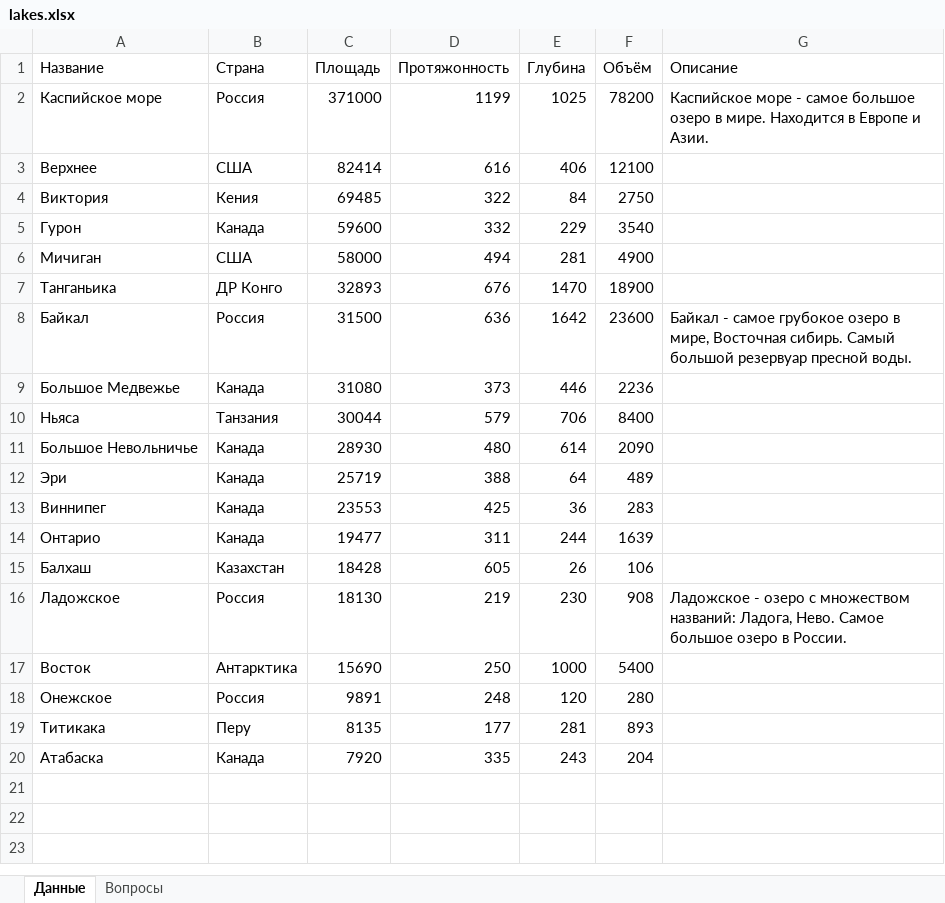
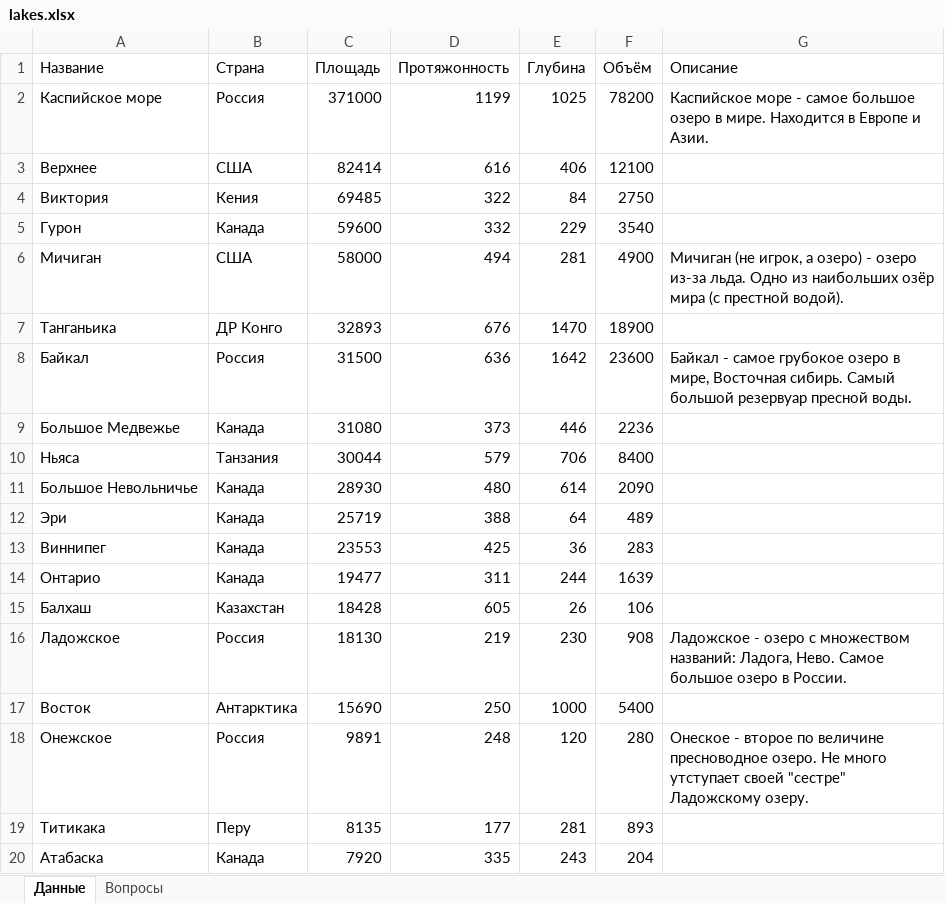
Before and after one commit to Akrienline/schvictorina, an Excel workbook: SchVictorina.WebAPI/Config/excels/lakes.xlsx, sheet Данные, drawn as a sheet; values as stored, in another font and other column widths than the file's, no borders; table styles not drawn; the diff names each change by its address in the sheet, - before the commit and + after, or states it on an @@ line.

```diff
--- a/SchVictorina.WebAPI/Config/excels/lakes.xlsx (sheet Данные)
+++ b/SchVictorina.WebAPI/Config/excels/lakes.xlsx (sheet Данные)
-G6 (Описание): (empty)
+G6 (Описание): Мичиган (не игрок, а озеро) - озеро из-за льда. Одно из наибольших озёр мира (с престной водой).
-G18 (Описание): (empty)
+G18 (Описание): Онеское - второе по величине пресноводное озеро. Не много утступает своей "сестре" Ладожскому озеру.
```
Also changed, not shown: 4 other files.
